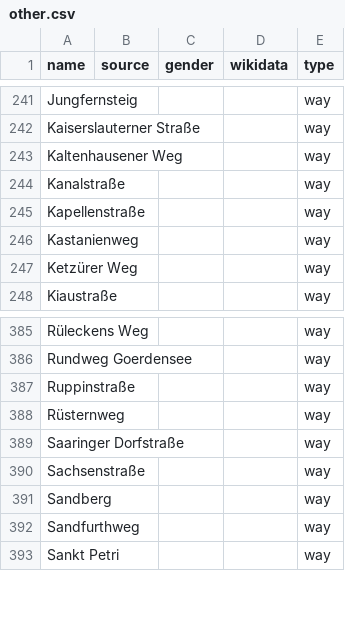
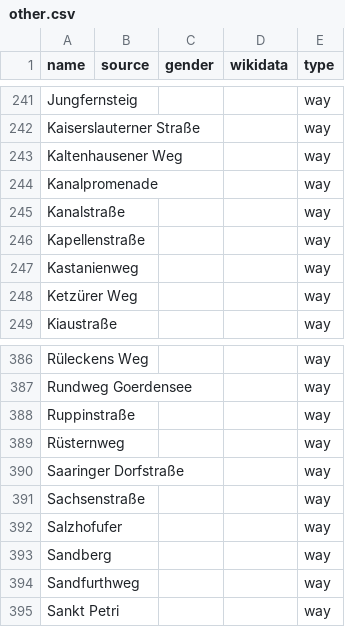
Before and after one commit to EqualStreetNames/equalstreetnames-brandenburg-an-der-havel, a CSV file: data/other.csv, drawn as a sheet; only a part is shown, gaps mark what is left out.

```diff
--- a/data/other.csv
+++ b/data/other.csv
@@ -243,2 +243,3 @@ Jungfernsteig,,,,way
 "Kaltenhausener Weg",,,,way
+Kanalpromenade,,,,way
 Kanalstraße,,,,way
@@ -390,2 +391,3 @@ Rüsternweg,,,,way
 Sachsenstraße,,,,way
+Salzhofufer,,,,way
 Sandberg,,,,way
```
Also changed, not shown: 4 other files.
